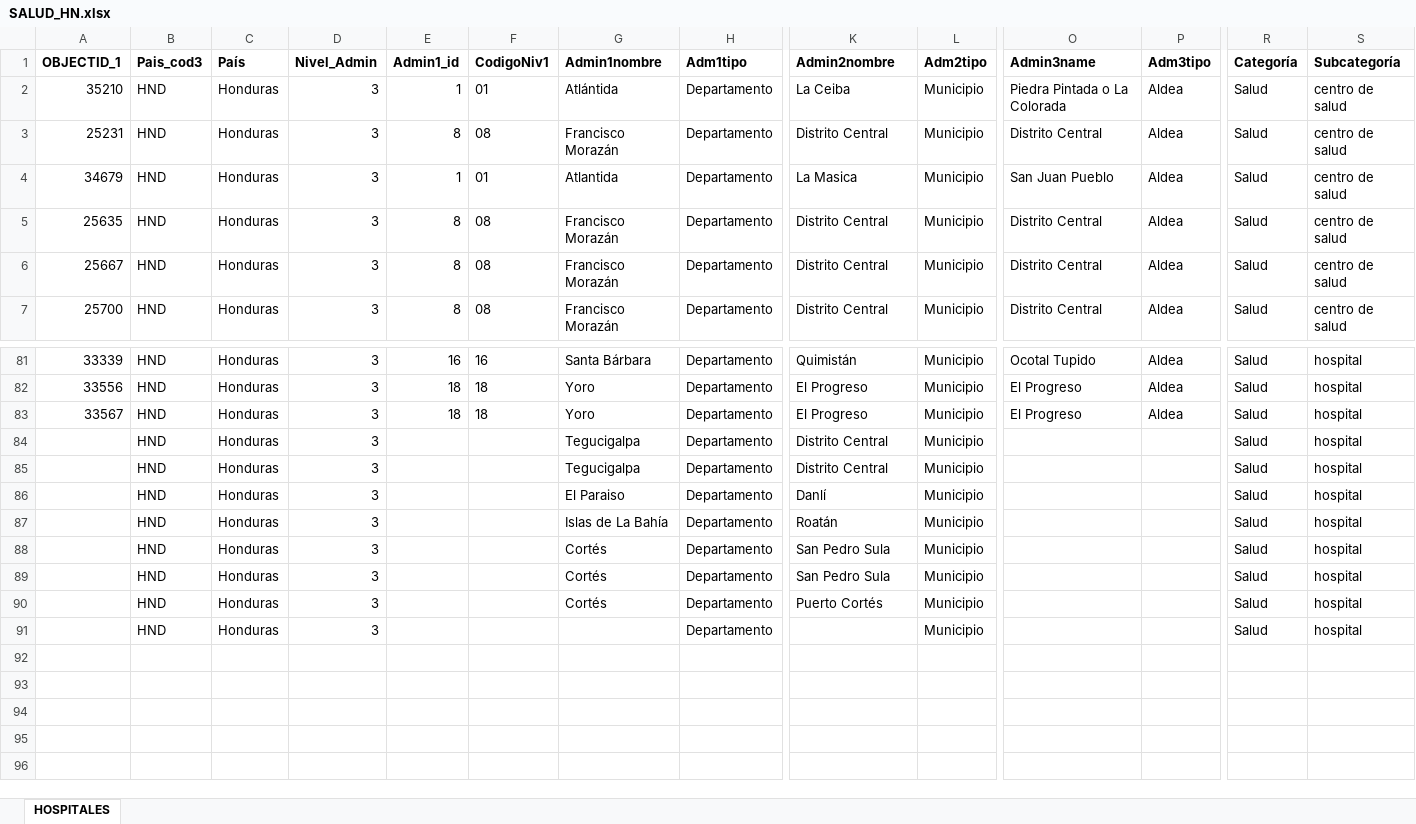
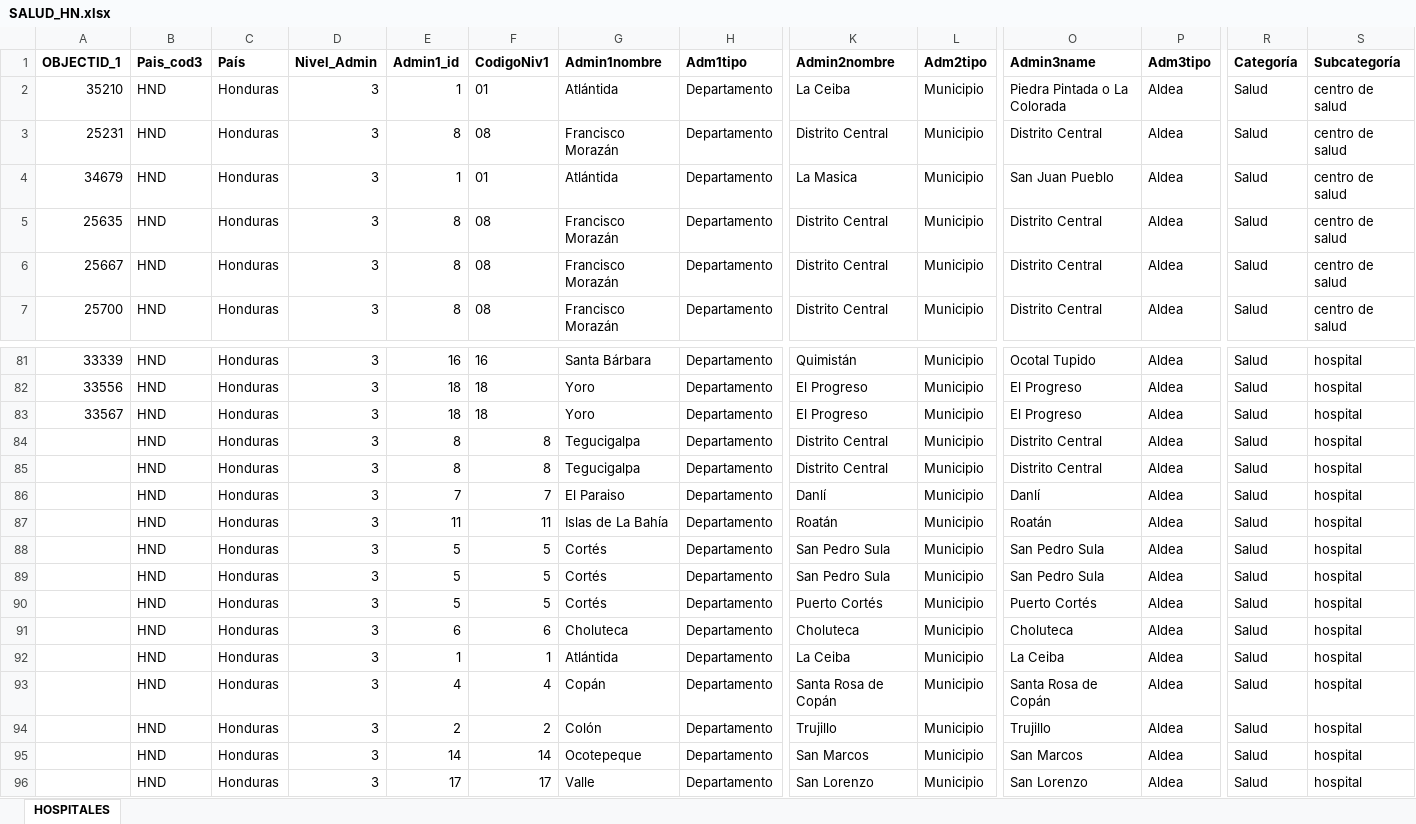
Before and after one commit to Sud-Austral/Datos, an Excel workbook: datacovidhn/SALUD_HN.xlsx, sheet HOSPITALES, drawn as a sheet; only a part is shown, gaps mark what is left out; values as stored, in another font and other column widths than the file's, no borders; table styles not drawn; removed rows and columns are numbered as before the commit, all else as after; rows hold the shown columns only; the diff names each change by its address in the sheet, - before the commit and + after, or states it on an @@ line.

```diff
--- a/datacovidhn/SALUD_HN.xlsx (sheet HOSPITALES)
+++ b/datacovidhn/SALUD_HN.xlsx (sheet HOSPITALES)
-G4 (Admin1nombre): Atlantida
+G4 (Admin1nombre): Atlántida
-E84:E85 (Admin1_id): (empty)
+E84:E85 (Admin1_id): 8
-F84:F85 (CodigoNiv1): (empty)
+F84:F85 (CodigoNiv1): 8
-O84:O85 (Admin3name): (empty)
+O84:O85 (Admin3name): Distrito Central
-P84:P90 (Adm3tipo): (empty)
+P84:P90 (Adm3tipo): Aldea
-E86 (Admin1_id): (empty)
+E86 (Admin1_id): 7
-F86 (CodigoNiv1): (empty)
+F86 (CodigoNiv1): 7
-O86 (Admin3name): (empty)
+O86 (Admin3name): Danlí
-E87 (Admin1_id): (empty)
+E87 (Admin1_id): 11
-F87 (CodigoNiv1): (empty)
+F87 (CodigoNiv1): 11
-O87 (Admin3name): (empty)
+O87 (Admin3name): Roatán
-E88:E90 (Admin1_id): (empty)
+E88:E90 (Admin1_id): 5
-F88:F90 (CodigoNiv1): (empty)
+F88:F90 (CodigoNiv1): 5
-O88:O89 (Admin3name): (empty)
+O88:O89 (Admin3name): San Pedro Sula
-O90 (Admin3name): (empty)
+O90 (Admin3name): Puerto Cortés
-row 91:  | HND | Honduras | 3 |  |  |  | Departamento |  | Municipio |  |  | Salud | hospital
+row 91:  | HND | Honduras | 3 | 6 | 6 | Choluteca | Departamento | Choluteca | Municipio | Choluteca | Aldea | Salud | hospital
+row 92:  | HND | Honduras | 3 | 1 | 1 | Atlántida | Departamento | La Ceiba | Municipio | La Ceiba | Aldea | Salud | hospital
+row 93:  | HND | Honduras | 3 | 4 | 4 | Copán | Departamento | Santa Rosa de Copán | Municipio | Santa Rosa de Copán | Aldea | Salud | hospital
+row 94:  | HND | Honduras | 3 | 2 | 2 | Colón | Departamento | Trujillo | Municipio | Trujillo | Aldea | Salud | hospital
+row 95:  | HND | Honduras | 3 | 14 | 14 | Ocotepeque | Departamento | San Marcos | Municipio | San Marcos | Aldea | Salud | hospital
+row 96:  | HND | Honduras | 3 | 17 | 17 | Valle | Departamento | San Lorenzo | Municipio | San Lorenzo | Aldea | Salud | hospital
```
Also changed, not shown: 4 other files.
